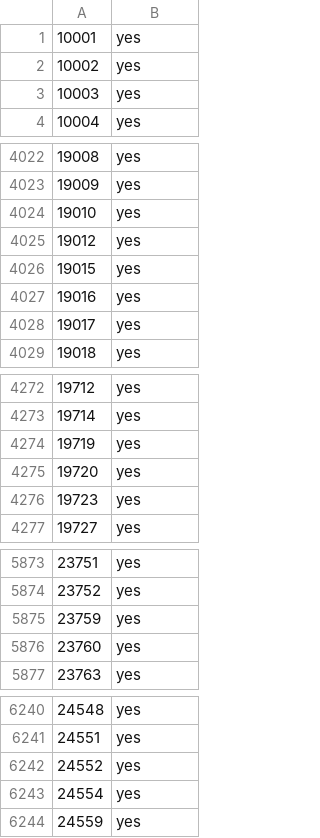
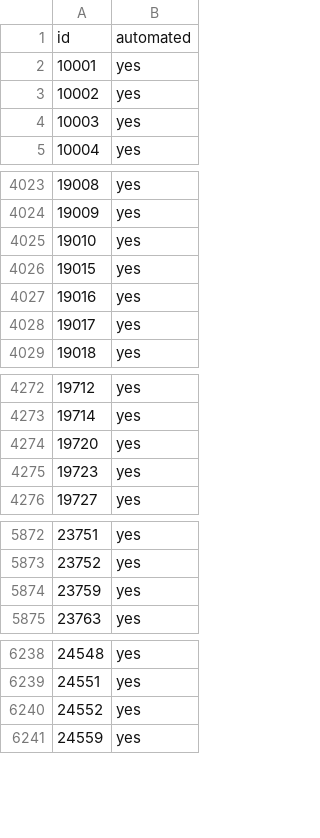
Before and after one commit to cascafico/OSM-ItalyFuelStations, a CSV file: tmp/self.csv, drawn as a sheet; only a part is shown, gaps mark what is left out; the diff covers the shown part only.

```diff
--- a/tmp/self.csv
+++ b/tmp/self.csv
@@ -1 +1,2 @@
+id;automated
 10001;yes
@@ -4024,3 +4025,2 @@
 19010;yes
-19012;yes
 19015;yes
@@ -4273,3 +4273,2 @@
 19714;yes
-19719;yes
 19720;yes
@@ -5875,3 +5874,2 @@
 23759;yes
-23760;yes
 23763;yes
@@ -6242,3 +6240,2 @@
 24552;yes
-24554;yes
 24559;yes
```
Also changed, not shown: 36 added rows and 4 removed rows elsewhere in this file, tmp/metano.csv, 15 other files.
